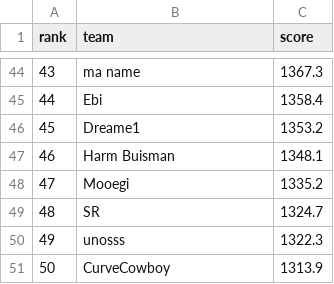
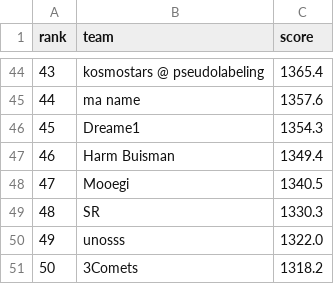
Before and after one commit to slawekslex/orbit-lb, a CSV file: latest_top50.csv, drawn as a sheet; only a part is shown, gaps mark what is left out; the diff covers the shown part only.

```diff
--- a/latest_top50.csv
+++ b/latest_top50.csv
@@ -44,8 +44,8 @@ rank,team,score
-43,ma name,1367.3
-44,Ebi,1358.4
-45,Dreame1,1353.2
-46,Harm Buisman,1348.1
-47,Mooegi,1335.2
-48,SR,1324.7
-49,unosss,1322.3
-50,CurveCowboy,1313.9
+43,kosmostars @ pseudolabeling,1365.4
+44,ma name,1357.6
+45,Dreame1,1354.3
+46,Harm Buisman,1349.4
+47,Mooegi,1340.5
+48,SR,1330.3
+49,unosss,1322.0
+50,3Comets,1318.2
```
Also changed, not shown: 62 edited cells elsewhere in this file, top50_history.csv, 1 other file.
